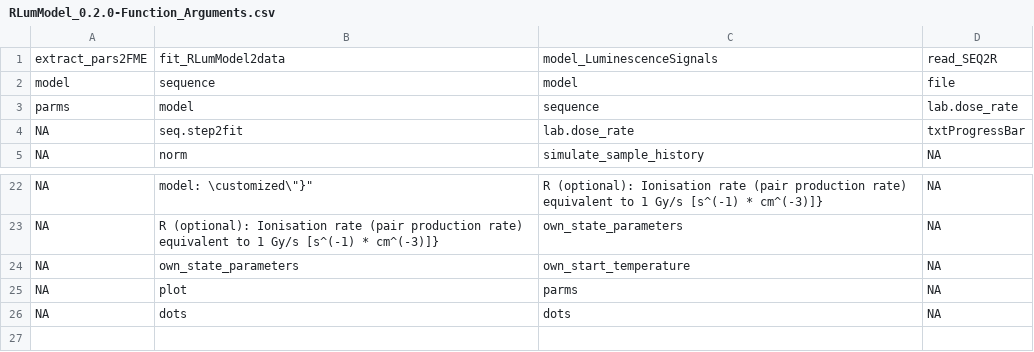
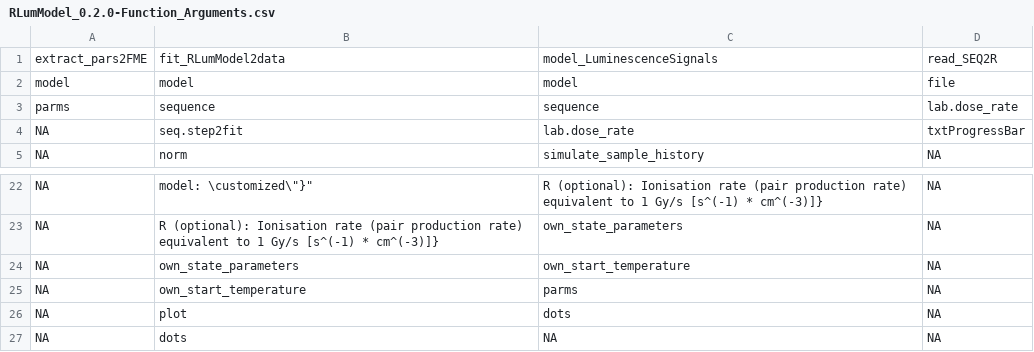
Before and after one commit to R-Lum/RLumModel, a CSV file: RLumModel.BuildResults/RLumModel_0.2.0-Function_Arguments.csv, drawn as a sheet; only a part is shown, gaps mark what is left out.

```diff
--- a/RLumModel.BuildResults/RLumModel_0.2.0-Function_Arguments.csv
+++ b/RLumModel.BuildResults/RLumModel_0.2.0-Function_Arguments.csv
@@ -1,4 +1,4 @@
 "extract_pars2FME","fit_RLumModel2data","model_LuminescenceSignals","read_SEQ2R"
-"model","sequence","model","file"
-"parms","model","sequence","lab.dose_rate"
+"model","model","model","file"
+"parms","sequence","sequence","lab.dose_rate"
 NA,"seq.step2fit","lab.dose_rate","txtProgressBar"
@@ -24,3 +24,4 @@ NA," R (optional): Ionisation rate (pair production rate) equivalent to 1 Gy/s [
 NA,"own_state_parameters","own_start_temperature",NA
-NA,"plot","parms",NA
-NA,"dots","dots",NA
+NA,"own_start_temperature","parms",NA
+NA,"plot","dots",NA
+NA,"dots",NA,NA
```
Also changed, not shown: 5 other files.
